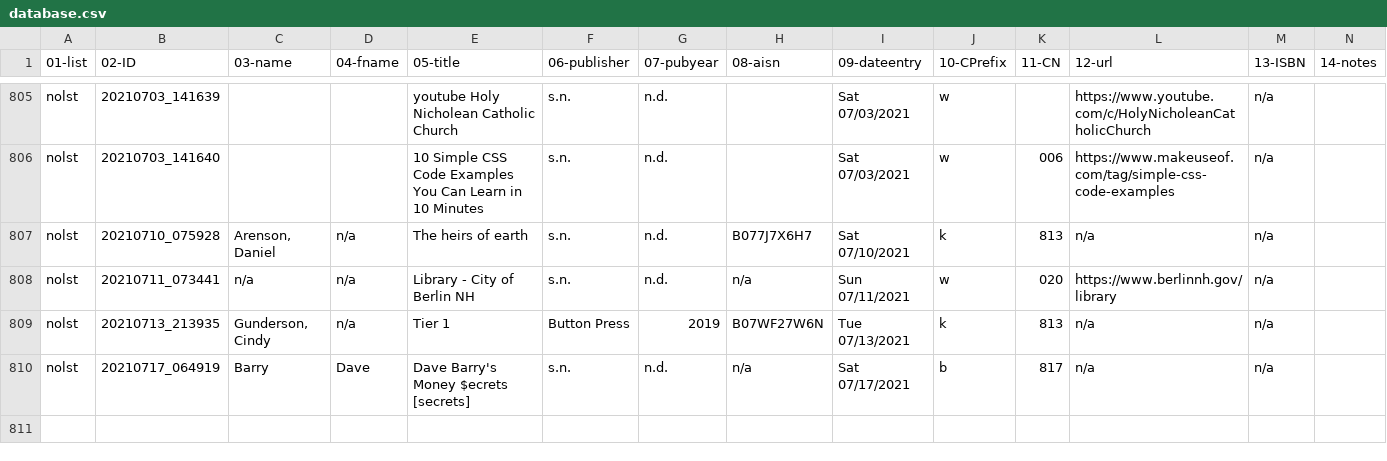
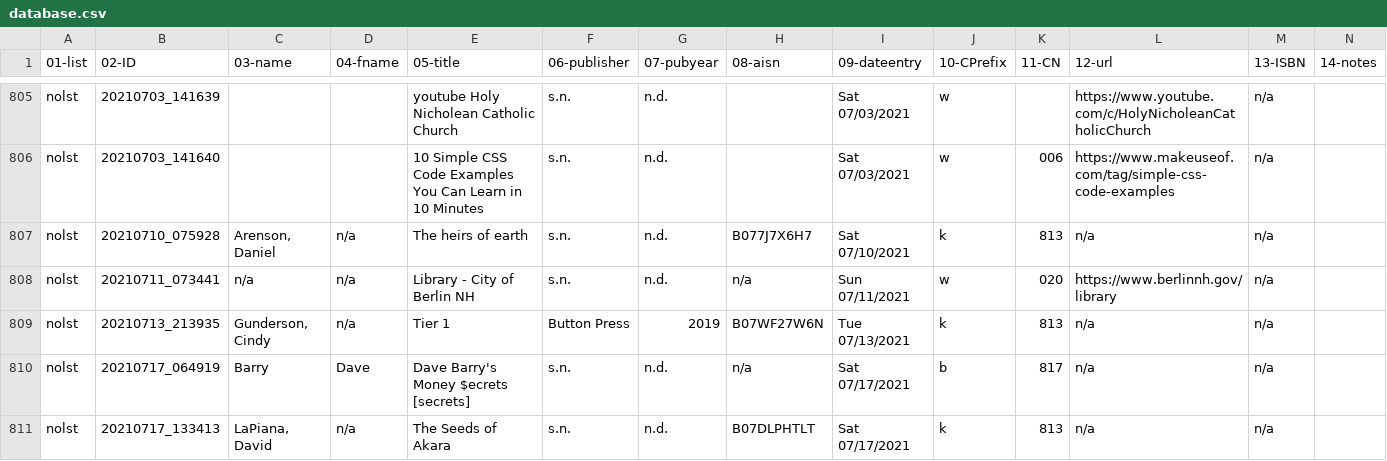
Before and after one commit to justinleetyler/justinleetyler.github.io, a CSV file: database.csv, drawn as a sheet; only a part is shown, gaps mark what is left out; rows hold the shown columns only; the diff names each change by its address in the sheet, - before the commit and + after, or states it on an @@ line.

Commit message:
'updated'

```diff
--- a/database.csv
+++ b/database.csv
+row 811: nolst | 20210717_133413 | LaPiana, David | n/a | The Seeds of Akara | s.n. | n.d. | B07DLPHTLT | Sat 07/17/2021 | k | 813 | n/a | n/a
```
